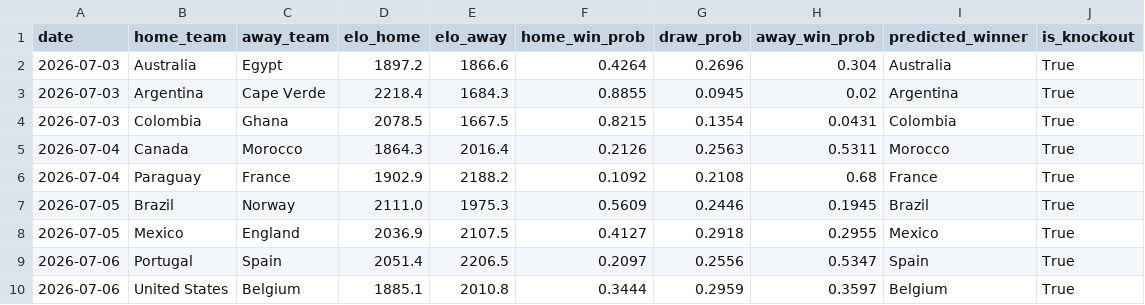
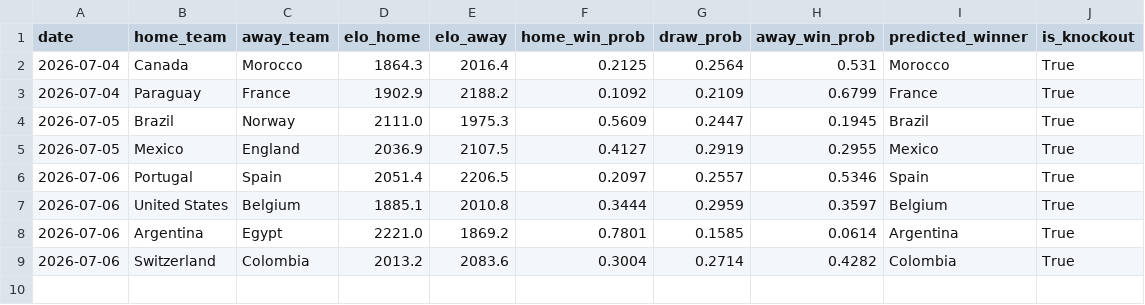
Before and after one commit to DrSanta10/FIFA-Predictor, a CSV file: data/processed/predictions.csv, drawn as a sheet.

```diff
--- a/data/processed/predictions.csv
+++ b/data/processed/predictions.csv
@@ -1,10 +1,9 @@
 date,home_team,away_team,elo_home,elo_away,home_win_prob,draw_prob,away_win_prob,predicted_winner,is_knockout
-2026-07-03,Australia,Egypt,1897.2,1866.6,0.4264,0.2696,0.304,Australia,True
-2026-07-03,Argentina,Cape Verde,2218.4,1684.3,0.8855,0.0945,0.02,Argentina,True
-2026-07-03,Colombia,Ghana,2078.5,1667.5,0.8215,0.1354,0.0431,Colombia,True
-2026-07-04,Canada,Morocco,1864.3,2016.4,0.2126,0.2563,0.5311,Morocco,True
-2026-07-04,Paraguay,France,1902.9,2188.2,0.1092,0.2108,0.68,France,True
-2026-07-05,Brazil,Norway,2111.0,1975.3,0.5609,0.2446,0.1945,Brazil,True
-2026-07-05,Mexico,England,2036.9,2107.5,0.4127,0.2918,0.2955,Mexico,True
-2026-07-06,Portugal,Spain,2051.4,2206.5,0.2097,0.2556,0.5347,Spain,True
+2026-07-04,Canada,Morocco,1864.3,2016.4,0.2125,0.2564,0.531,Morocco,True
+2026-07-04,Paraguay,France,1902.9,2188.2,0.1092,0.2109,0.6799,France,True
+2026-07-05,Brazil,Norway,2111.0,1975.3,0.5609,0.2447,0.1945,Brazil,True
+2026-07-05,Mexico,England,2036.9,2107.5,0.4127,0.2919,0.2955,Mexico,True
+2026-07-06,Portugal,Spain,2051.4,2206.5,0.2097,0.2557,0.5346,Spain,True
 2026-07-06,United States,Belgium,1885.1,2010.8,0.3444,0.2959,0.3597,Belgium,True
+2026-07-06,Argentina,Egypt,2221.0,1869.2,0.7801,0.1585,0.0614,Argentina,True
+2026-07-06,Switzerland,Colombia,2013.2,2083.6,0.3004,0.2714,0.4282,Colombia,True
```
Also changed, not shown: data/processed/bracket_odds.csv, data/processed/prediction_log.csv, 1 other file.
